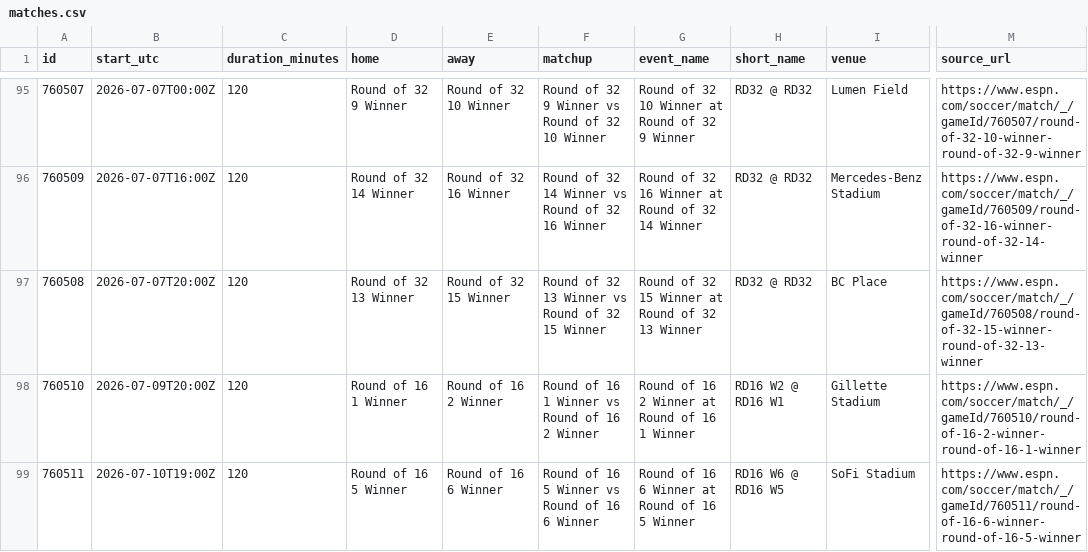
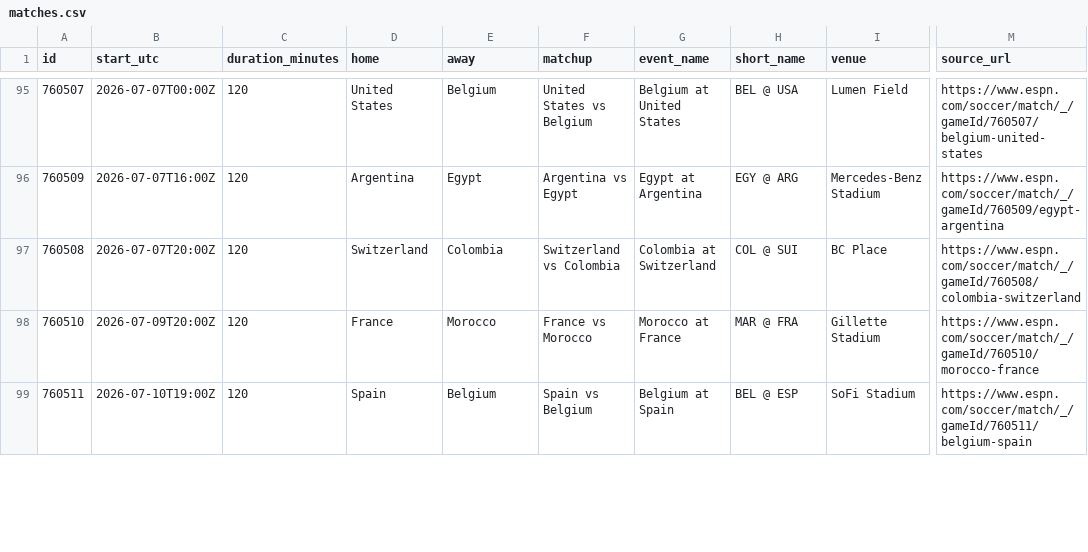
Before and after one commit to Franja24/calendar_world_cup.github.io, a CSV file: data/matches.csv, drawn as a sheet; only a part is shown, gaps mark what is left out; the diff covers the shown part only; the diff names each change by its address in the sheet, - before the commit and + after, or states it on an @@ line.

Commit message:
Update World Cup quarterfinal matches

```diff
--- a/data/matches.csv
+++ b/data/matches.csv
-D95 (home): Round of 32 9 Winner
+D95 (home): United States
-E95 (away): Round of 32 10 Winner
+E95 (away): Belgium
-F95 (matchup): Round of 32 9 Winner vs Round of 32 10 Winner
+F95 (matchup): United States vs Belgium
-G95 (event_name): Round of 32 10 Winner at Round of 32 9 Winner
+G95 (event_name): Belgium at United States
-H95 (short_name): RD32 @ RD32
+H95 (short_name): BEL @ USA
-M95 (source_url): https://www.espn.com/soccer/match/_/gameId/760507/round-of-32-10-winner-round-of-32-9-winner
+M95 (source_url): https://www.espn.com/soccer/match/_/gameId/760507/belgium-united-states
-D96 (home): Round of 32 14 Winner
+D96 (home): Argentina
-E96 (away): Round of 32 16 Winner
+E96 (away): Egypt
-F96 (matchup): Round of 32 14 Winner vs Round of 32 16 Winner
+F96 (matchup): Argentina vs Egypt
-G96 (event_name): Round of 32 16 Winner at Round of 32 14 Winner
+G96 (event_name): Egypt at Argentina
-H96 (short_name): RD32 @ RD32
+H96 (short_name): EGY @ ARG
-M96 (source_url): https://www.espn.com/soccer/match/_/gameId/760509/round-of-32-16-winner-round-of-32-14-winner
+M96 (source_url): https://www.espn.com/soccer/match/_/gameId/760509/egypt-argentina
-D97 (home): Round of 32 13 Winner
+D97 (home): Switzerland
-E97 (away): Round of 32 15 Winner
+E97 (away): Colombia
-F97 (matchup): Round of 32 13 Winner vs Round of 32 15 Winner
+F97 (matchup): Switzerland vs Colombia
-G97 (event_name): Round of 32 15 Winner at Round of 32 13 Winner
+G97 (event_name): Colombia at Switzerland
-H97 (short_name): RD32 @ RD32
+H97 (short_name): COL @ SUI
-M97 (source_url): https://www.espn.com/soccer/match/_/gameId/760508/round-of-32-15-winner-round-of-32-13-winner
+M97 (source_url): https://www.espn.com/soccer/match/_/gameId/760508/colombia-switzerland
-D98 (home): Round of 16 1 Winner
+D98 (home): France
-E98 (away): Round of 16 2 Winner
+E98 (away): Morocco
-F98 (matchup): Round of 16 1 Winner vs Round of 16 2 Winner
+F98 (matchup): France vs Morocco
-G98 (event_name): Round of 16 2 Winner at Round of 16 1 Winner
+G98 (event_name): Morocco at France
-H98 (short_name): RD16 W2 @ RD16 W1
+H98 (short_name): MAR @ FRA
-M98 (source_url): https://www.espn.com/soccer/match/_/gameId/760510/round-of-16-2-winner-round-of-16-1-winner
+M98 (source_url): https://www.espn.com/soccer/match/_/gameId/760510/morocco-france
-D99 (home): Round of 16 5 Winner
+D99 (home): Spain
-E99 (away): Round of 16 6 Winner
+E99 (away): Belgium
-F99 (matchup): Round of 16 5 Winner vs Round of 16 6 Winner
+F99 (matchup): Spain vs Belgium
-G99 (event_name): Round of 16 6 Winner at Round of 16 5 Winner
+G99 (event_name): Belgium at Spain
-H99 (short_name): RD16 W6 @ RD16 W5
+H99 (short_name): BEL @ ESP
-M99 (source_url): https://www.espn.com/soccer/match/_/gameId/760511/round-of-16-6-winner-round-of-16-5-winner
+M99 (source_url): https://www.espn.com/soccer/match/_/gameId/760511/belgium-spain
```
Also changed, not shown: 43 edited cells elsewhere in this file, 1 other file.
